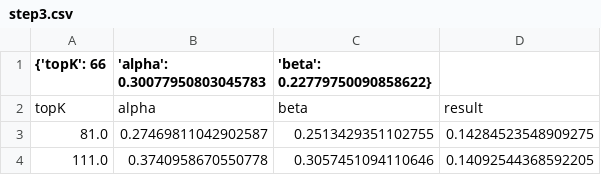
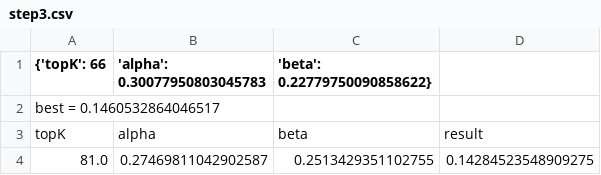
Before and after one commit to FrancescoZanella/RecSystems, a CSV file: MyTuning/Recall/RP3_BETA/step3.csv, drawn as a sheet; only a part is shown; the shorter side is filled out with more unchanged rows; the diff names each change by its address in the sheet, - before the commit and + after, or states it on an @@ line.

```diff
--- a/MyTuning/Recall/RP3_BETA/step3.csv
+++ b/MyTuning/Recall/RP3_BETA/step3.csv
+row 2: best = 0.1460532864046517
```
Also changed, not shown: MyTuning/Recall/KNN/step2.csv, MyTuning/Recall/P3_alpha/step1_p3alpha.csv, 5 other files.
